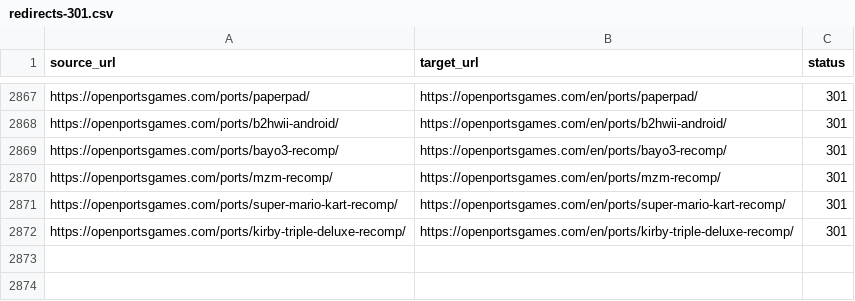
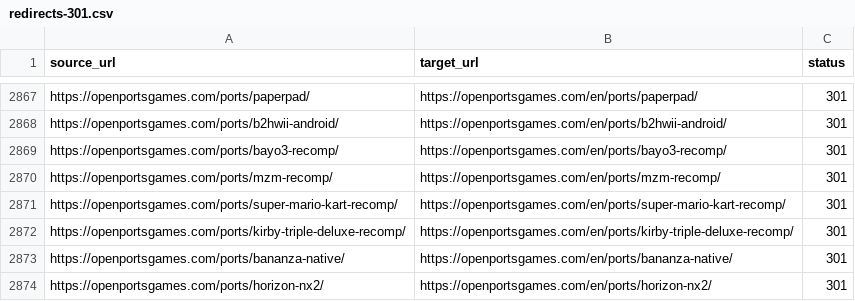
Before and after one commit to Kymie131/openportsgames, a CSV file: docs/redirects-301.csv, drawn as a sheet; only a part is shown, gaps mark what is left out; the diff names each change by its address in the sheet, - before the commit and + after, or states it on an @@ line.

Commit message:
fix(content): rewrite 12 synopses and add missing Bananza ports

```diff
--- a/docs/redirects-301.csv
+++ b/docs/redirects-301.csv
+row 2873: https://openportsgames.com/ports/bananza-native/ | https://openportsgames.com/en/ports/bananza-native/ | 301
+row 2874: https://openportsgames.com/ports/horizon-nx2/ | https://openportsgames.com/en/ports/horizon-nx2/ | 301
```
Also changed, not shown: 17 other files.
